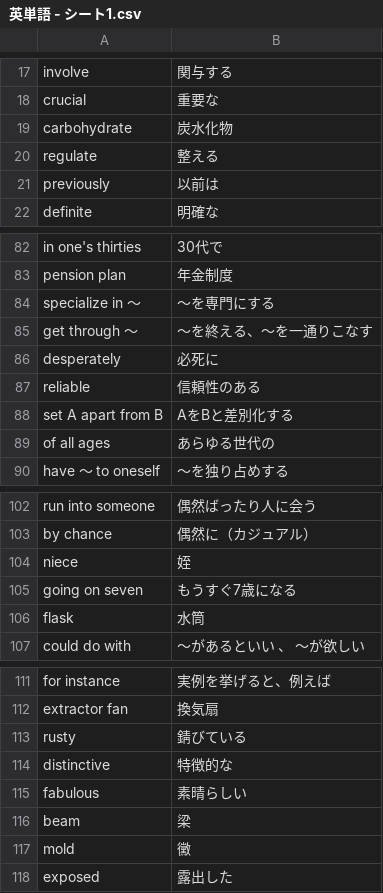
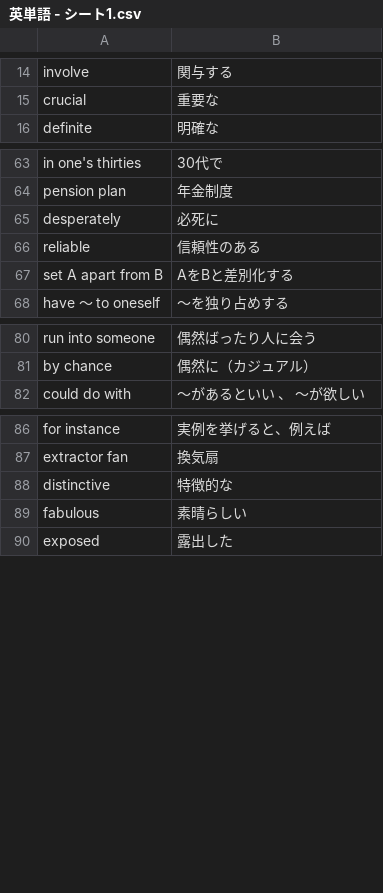
Before and after one commit to reichii2525/my-english-quiz, a CSV file: 英単語 - シート1.csv, drawn as a sheet; only a part is shown, gaps mark what is left out; removed rows and columns are numbered as before the commit, all else as after; the diff covers the shown part only; the diff names each change by its address in the sheet, - before the commit and + after, or states it on an @@ line.

```diff
--- a/英単語 - シート1.csv
+++ b/英単語 - シート1.csv
-row 19: carbohydrate | 炭水化物
-row 20: regulate | 整える
-row 21: previously | 以前は
-row 84: specialize in ～ | ～を専門にする
-row 85: get through ～ | ～を終える、～を一通りこなす
-row 89: of all ages | あらゆる世代の
-row 104: niece | 姪
-row 105: going on seven | もうすぐ7歳になる
-row 106: flask | 水筒
-row 113: rusty | 錆びている
-row 116: beam | 梁
-row 117: mold | 黴
```
Also changed, not shown: 35 added rows, 22 removed rows and 1 edited cell elsewhere in this file.
